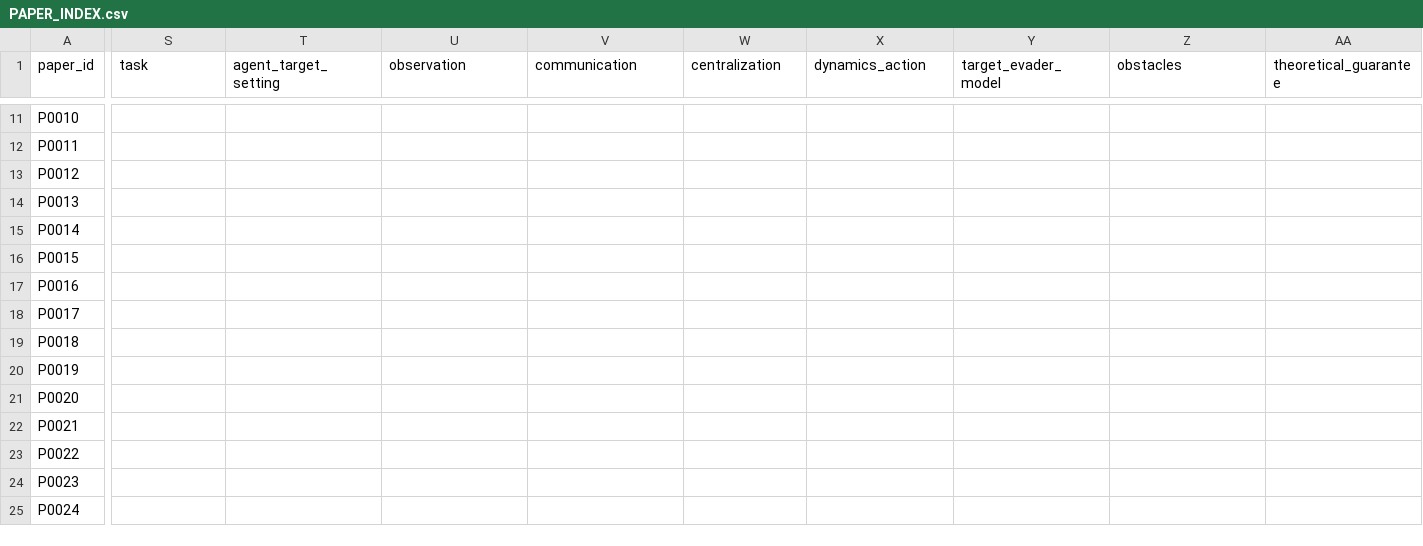
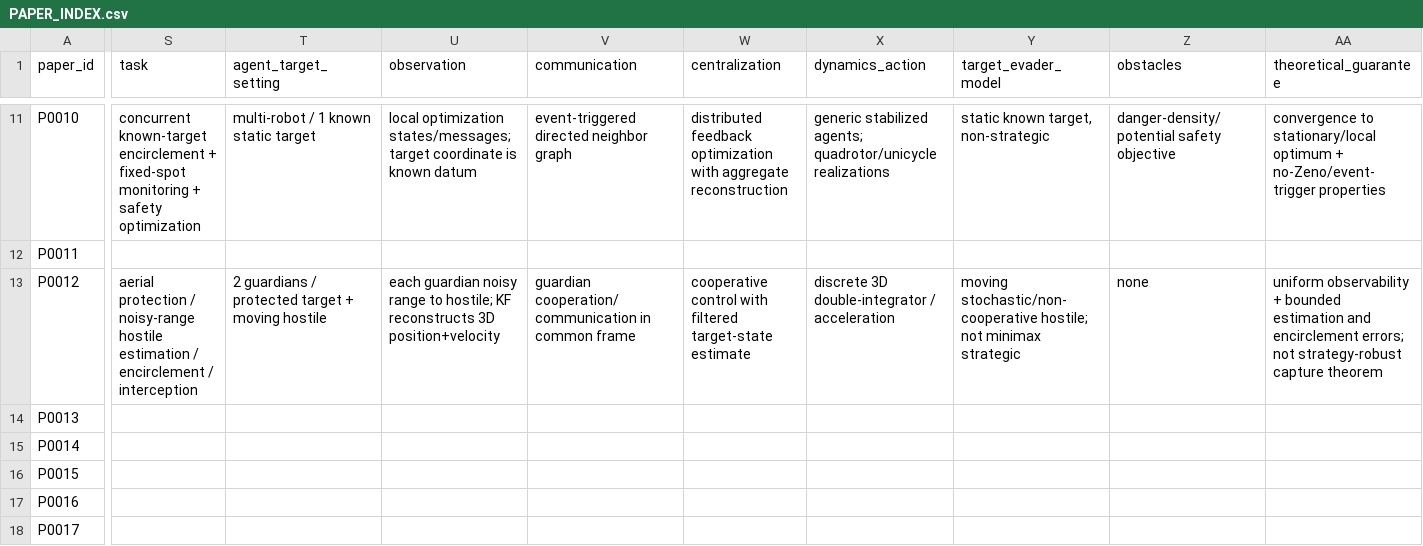
Before and after one commit to Jayyeah/uav-swarm-literature-map, a CSV file: PAPER_INDEX.csv, drawn as a sheet; only a part is shown, gaps mark what is left out; the shorter side is filled out with more unchanged rows; the diff covers the shown part only; the diff names each change by its address in the sheet, - before the commit and + after, or states it on an @@ line.

```diff
--- a/PAPER_INDEX.csv
+++ b/PAPER_INDEX.csv
-S11 (task): (empty)
+S11 (task): concurrent known-target encirclement + fixed-spot monitoring + safety optimization
-T11 (agent_target_setting): (empty)
+T11 (agent_target_setting): multi-robot / 1 known static target
-U11 (observation): (empty)
+U11 (observation): local optimization states/messages; target coordinate is known datum
-V11 (communication): (empty)
+V11 (communication): event-triggered directed neighbor graph
-W11 (centralization): (empty)
+W11 (centralization): distributed feedback optimization with aggregate reconstruction
-X11 (dynamics_action): (empty)
+X11 (dynamics_action): generic stabilized agents; quadrotor/unicycle realizations
-Y11 (target_evader_model): (empty)
+Y11 (target_evader_model): static known target, non-strategic
-Z11 (obstacles): (empty)
+Z11 (obstacles): danger-density/potential safety objective
-AA11 (theoretical_guarantee): (empty)
+AA11 (theoretical_guarantee): convergence to stationary/local optimum + no-Zeno/event-trigger properties
-S13 (task): (empty)
+S13 (task): aerial protection / noisy-range hostile estimation / encirclement / interception
-T13 (agent_target_setting): (empty)
+T13 (agent_target_setting): 2 guardians / protected target + moving hostile
-U13 (observation): (empty)
+U13 (observation): each guardian noisy range to hostile; KF reconstructs 3D position+velocity
-V13 (communication): (empty)
+V13 (communication): guardian cooperation/communication in common frame
-W13 (centralization): (empty)
+W13 (centralization): cooperative control with filtered target-state estimate
-X13 (dynamics_action): (empty)
+X13 (dynamics_action): discrete 3D double-integrator / acceleration
-Y13 (target_evader_model): (empty)
+Y13 (target_evader_model): moving stochastic/non-cooperative hostile; not minimax strategic
-Z13 (obstacles): (empty)
+Z13 (obstacles): none
-AA13 (theoretical_guarantee): (empty)
+AA13 (theoretical_guarantee): uniform observability + bounded estimation and encirclement errors; not strategy-robust capture theorem
```
Also changed, not shown: 62 edited cells elsewhere in this file.
